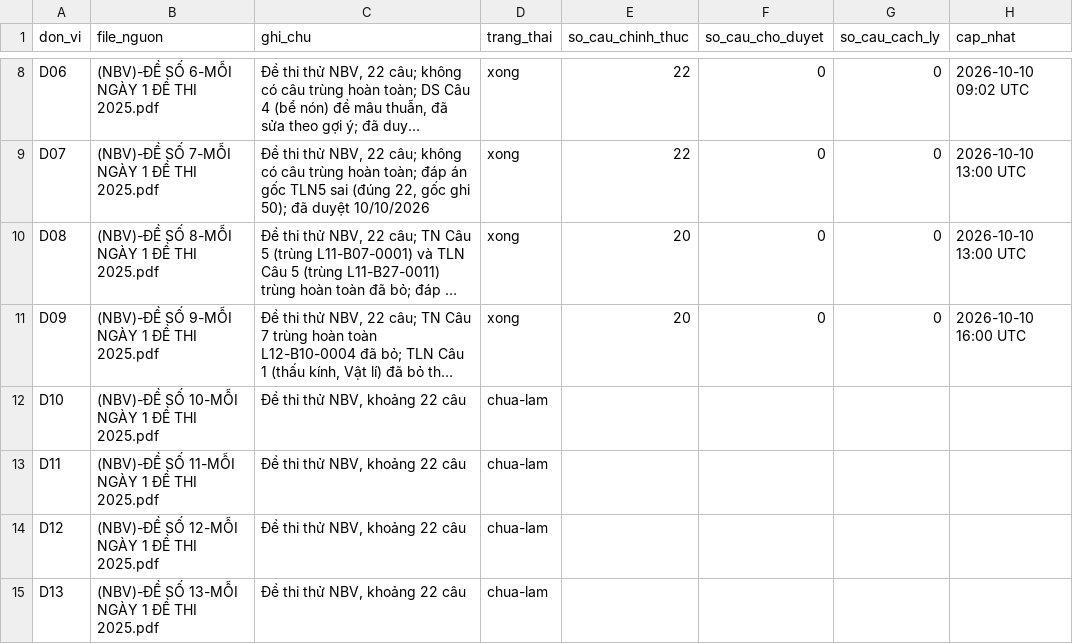
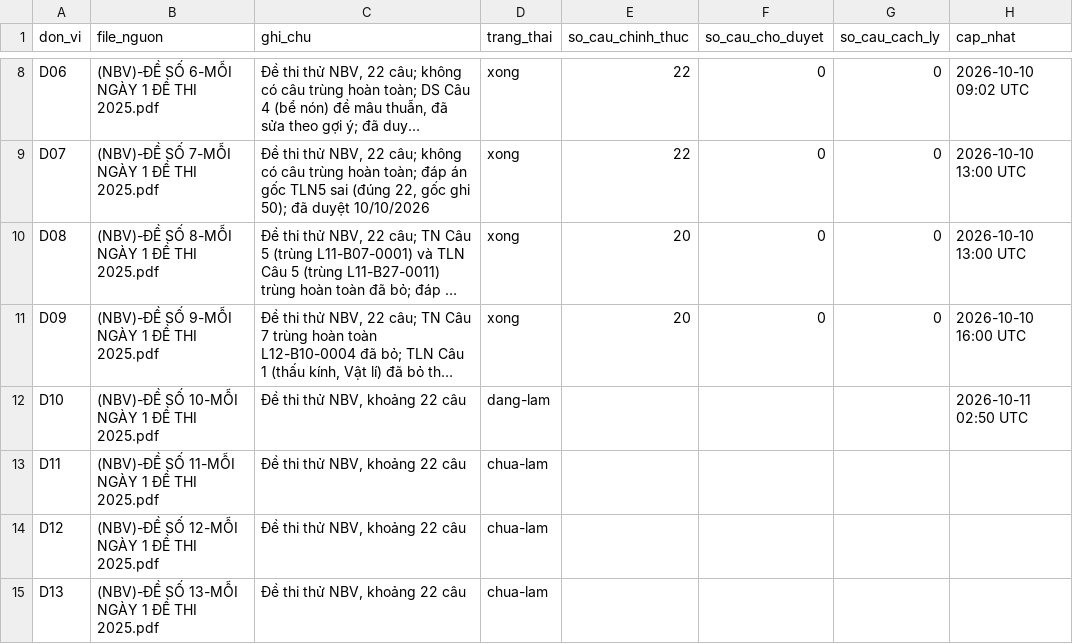
Before and after one commit to nguyenkhoi6107-ux/kho-toan-thpt, a CSV file: danh-muc/tien-do.csv, drawn as a sheet; only a part is shown, gaps mark what is left out; long unchanged cells end in …; the diff names each change by its address in the sheet, - before the commit and + after, or states it on an @@ line.

```diff
--- a/danh-muc/tien-do.csv
+++ b/danh-muc/tien-do.csv
-D12 (trang_thai): chua-lam
+D12 (trang_thai): dang-lam
-H12 (cap_nhat): (empty)
+H12 (cap_nhat): 2026-10-11 02:50 UTC
```
